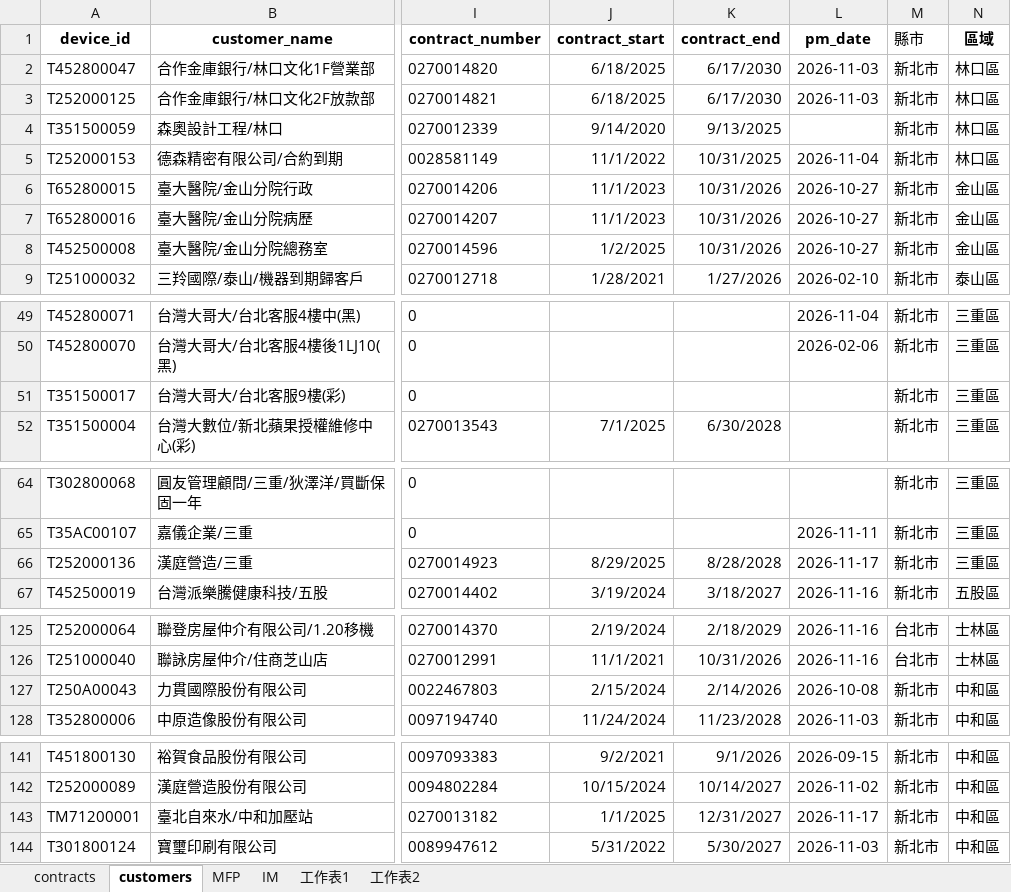
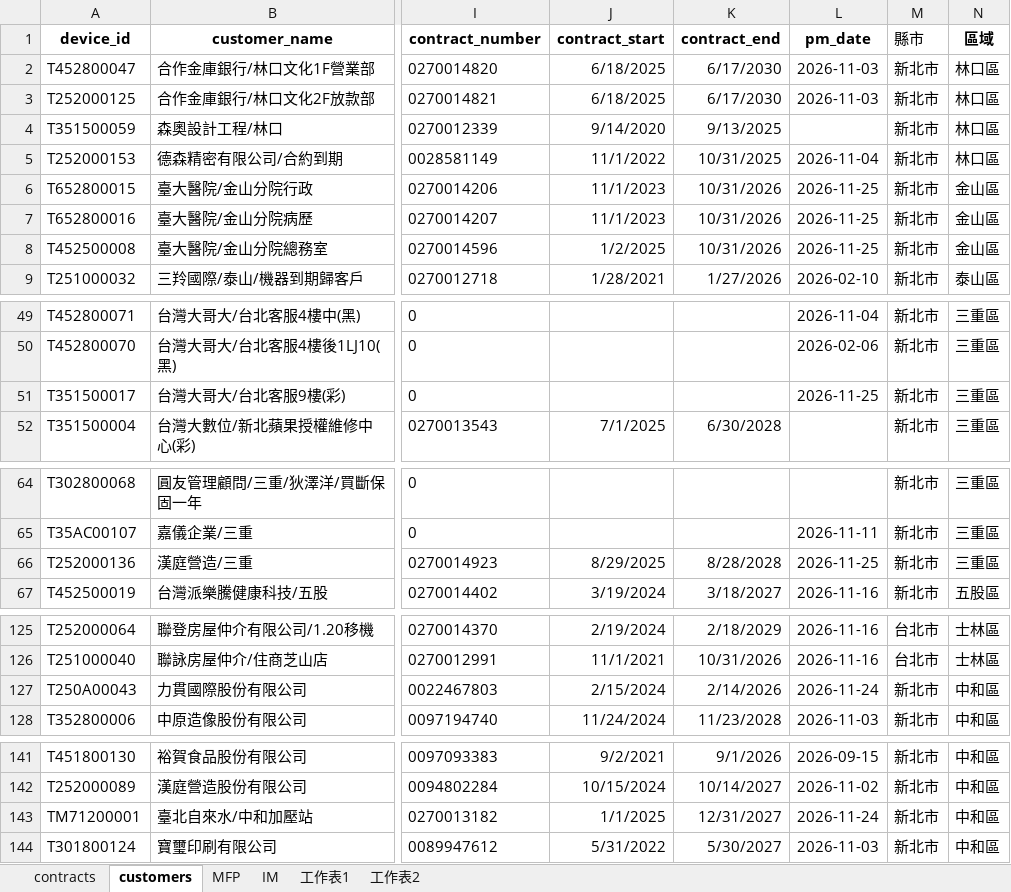
Before and after one commit to Yang-0419-di/FW_2, an Excel workbook: MFP/output.xlsx, sheet customers, drawn as a sheet; only a part is shown, gaps mark what is left out; values as stored, in another font and other column widths than the file's, no borders; conditional formats not drawn; the diff names each change by its address in the sheet, - before the commit and + after, or states it on an @@ line.

```diff
--- a/MFP/output.xlsx (sheet customers)
+++ b/MFP/output.xlsx (sheet customers)
-L6:L8 (pm_date): 2026-10-27
+L6:L8 (pm_date): 2026-11-25
-L51 (pm_date): (empty)
+L51 (pm_date): 2026-11-25
-L66 (pm_date): 2026-11-17
+L66 (pm_date): 2026-11-25
-L127 (pm_date): 2026-10-08
+L127 (pm_date): 2026-11-24
-L143 (pm_date): 2026-11-17
+L143 (pm_date): 2026-11-24
```
Also changed, not shown: sheet IM, sheet MFP, hidden cells, IM/202611_HL_Maintain_Report.xlsx, IM/202611_Service_Count_Report.xlsx, 6 other files.
